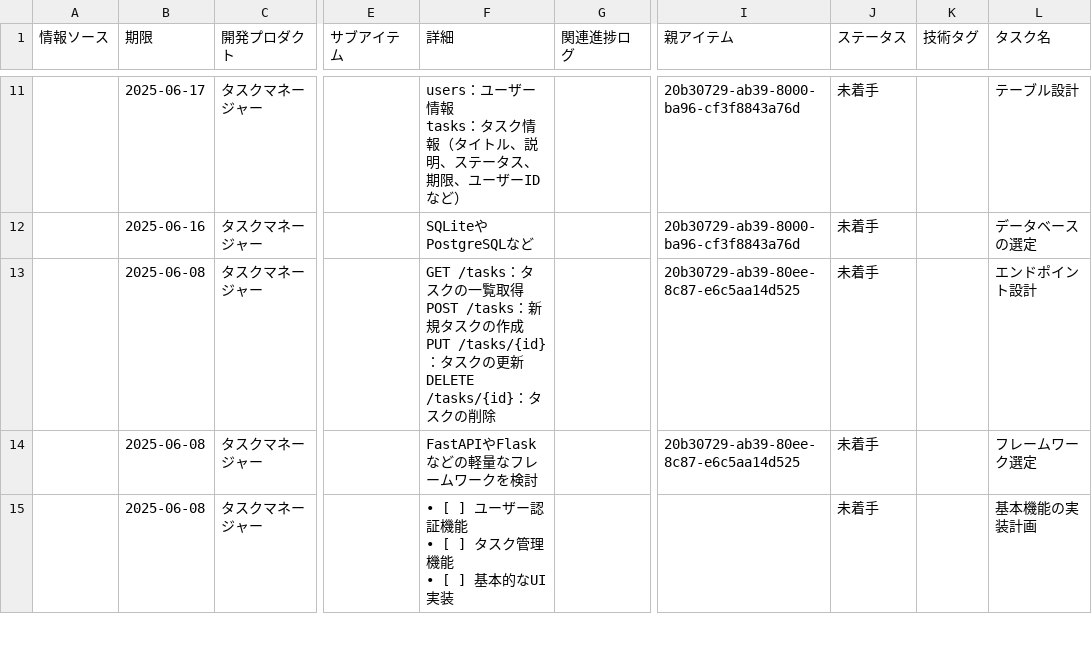
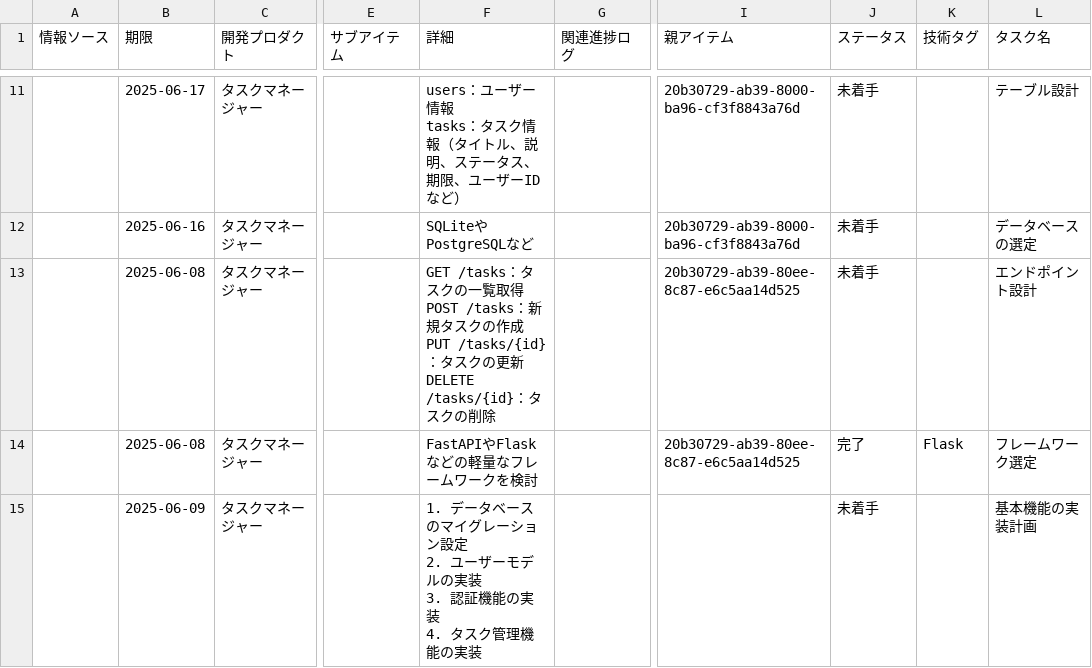
Before and after one commit to paole21/task_manager, a CSV file: notion_sync/synced_db/tasks.csv, drawn as a sheet; only a part is shown, gaps mark what is left out; ↵ is a line break in a cell; the diff covers the shown part only; the diff names each change by its address in the sheet, - before the commit and + after, or states it on an @@ line.

```diff
--- a/notion_sync/synced_db/tasks.csv
+++ b/notion_sync/synced_db/tasks.csv
-J14 (ステータス): 未着手
+J14 (ステータス): 完了
-K14 (技術タグ): (empty)
+K14 (技術タグ): Flask
-B15 (期限): 2025-06-08
+B15 (期限): 2025-06-09
-F15 (詳細): • [ ] ユーザー認証機能 ↵ • [ ] タスク管理機能 ↵ • [ ] 基本的なUI実装
+F15 (詳細): 1. データベースのマイグレーション設定 ↵ 2. ユーザーモデルの実装 ↵ 3. 認証機能の実装 ↵ 4. タスク管理機能の実装
```
Also changed, not shown: 5 edited cells elsewhere in this file, notion_sync/synced_db/daily_logs.csv, notion_sync/synced_db/learning_logs.csv, 15 other files.
